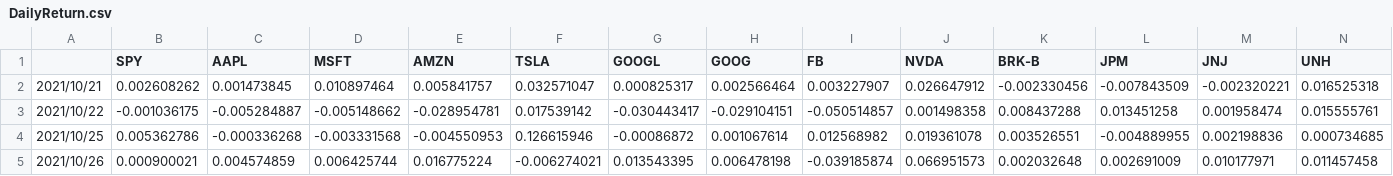
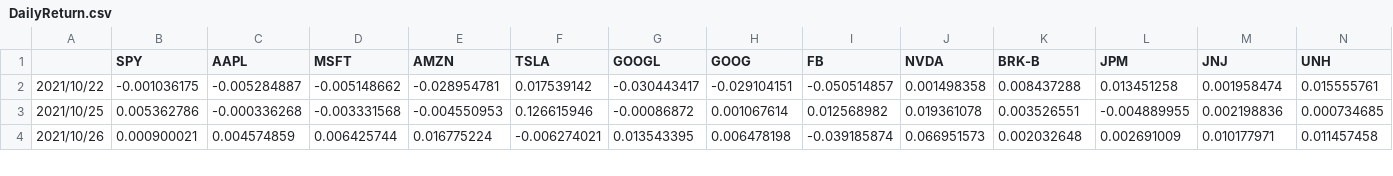
Before and after one commit to PWang23/Fintech545, a CSV file: Week03/DailyReturn.csv (was Week03/Project/DailyReturn.csv), drawn as a sheet; only a part is shown; rows hold the shown columns only; the diff names each change by its address in the sheet, - before the commit and + after, or states it on an @@ line.

```diff
--- a/Week03/Project/DailyReturn.csv
+++ b/Week03/DailyReturn.csv
-row 2: 2021/10/21 | 0.002608262 | 0.001473845 | 0.010897464 | 0.005841757 | 0.032571047 | 0.000825317 | 0.002566464 | 0.003227907 | 0.026647912 | -0.002330456 | -0.007843509 | -0.002320221 | 0.016525318
```
Also changed, not shown: 6 other files.
